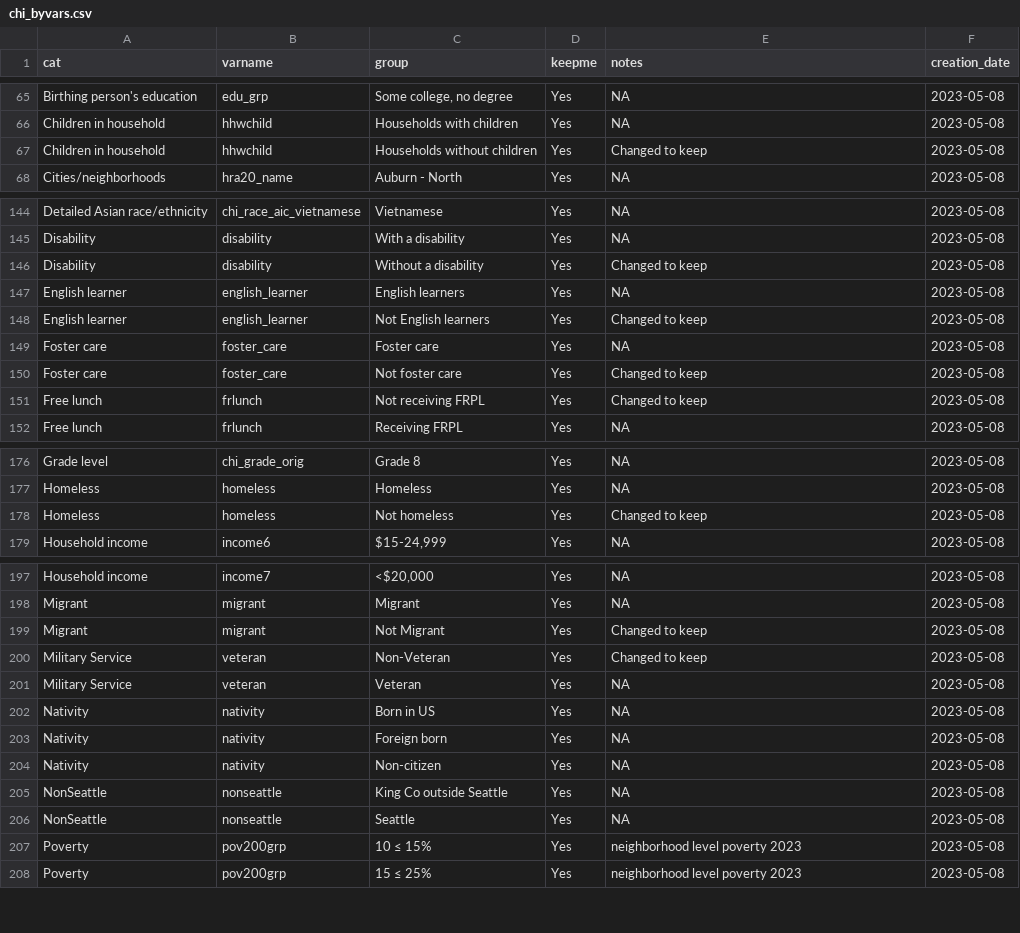
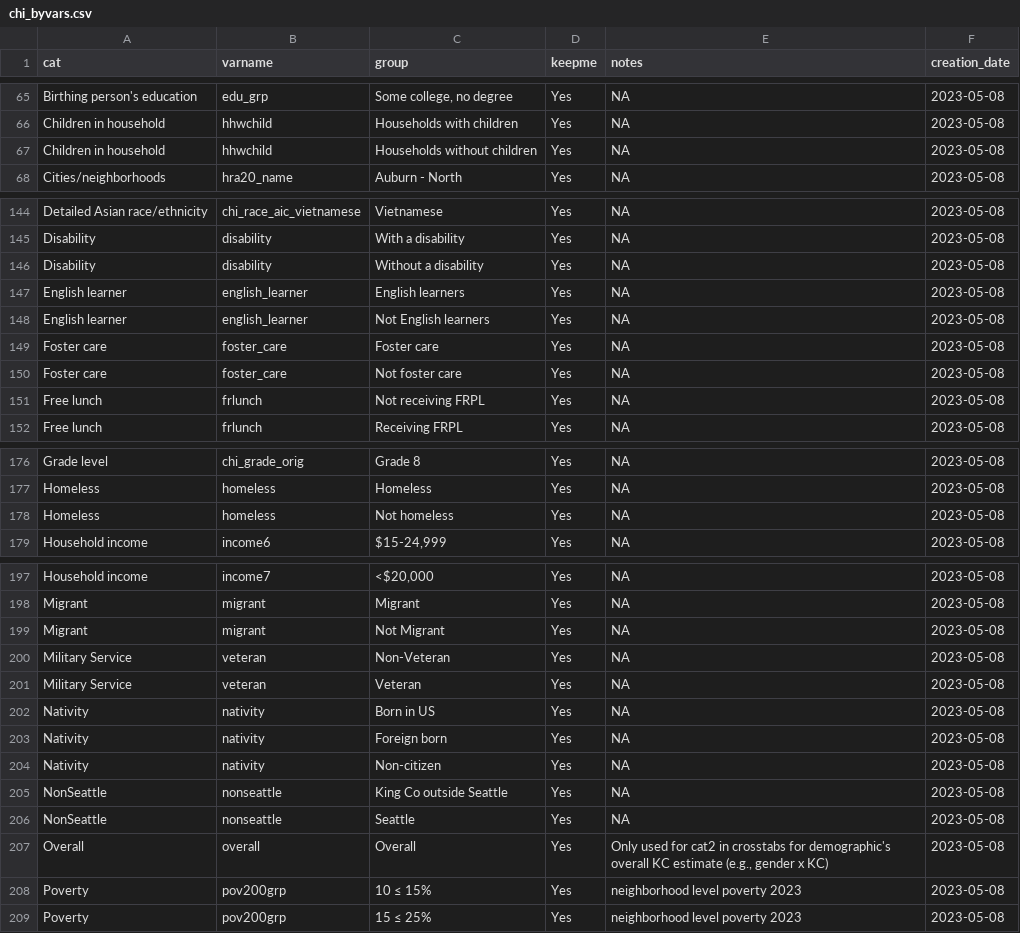
Before and after one commit to PHSKC-APDE/rads.data, a CSV file: inst/extdata/misc_data/chi_byvars.csv, drawn as a sheet; only a part is shown, gaps mark what is left out; the diff covers the shown part only.

Commit message:
Added 'Overall' for cat2 when have a crosstab

```diff
--- a/inst/extdata/misc_data/chi_byvars.csv
+++ b/inst/extdata/misc_data/chi_byvars.csv
@@ -66,3 +66,3 @@
 "Children in household","hhwchild","Households with children","Yes",NA,2023-05-08
-"Children in household","hhwchild","Households without children","Yes","Changed to keep",2023-05-08
+"Children in household","hhwchild","Households without children","Yes",NA,2023-05-08
 "Cities/neighborhoods","hra20_name","Auburn - North","Yes",NA,2023-05-08
@@ -145,8 +145,8 @@
 "Disability","disability","With a disability","Yes",NA,2023-05-08
-"Disability","disability","Without a disability","Yes","Changed to keep",2023-05-08
+"Disability","disability","Without a disability","Yes",NA,2023-05-08
 "English learner","english_learner","English learners","Yes",NA,2023-05-08
-"English learner","english_learner","Not English learners","Yes","Changed to keep",2023-05-08
+"English learner","english_learner","Not English learners","Yes",NA,2023-05-08
 "Foster care","foster_care","Foster care","Yes",NA,2023-05-08
-"Foster care","foster_care","Not foster care","Yes","Changed to keep",2023-05-08
-"Free lunch","frlunch","Not receiving FRPL","Yes","Changed to keep",2023-05-08
+"Foster care","foster_care","Not foster care","Yes",NA,2023-05-08
+"Free lunch","frlunch","Not receiving FRPL","Yes",NA,2023-05-08
 "Free lunch","frlunch","Receiving FRPL","Yes",NA,2023-05-08
@@ -177,3 +177,3 @@
 "Homeless","homeless","Homeless","Yes",NA,2023-05-08
-"Homeless","homeless","Not homeless","Yes","Changed to keep",2023-05-08
+"Homeless","homeless","Not homeless","Yes",NA,2023-05-08
 "Household income","income6","$15-24,999","Yes",NA,2023-05-08
@@ -198,4 +198,4 @@
 "Migrant","migrant","Migrant","Yes",NA,2023-05-08
-"Migrant","migrant","Not Migrant","Yes","Changed to keep",2023-05-08
-"Military Service","veteran","Non-Veteran","Yes","Changed to keep",2023-05-08
+"Migrant","migrant","Not Migrant","Yes",NA,2023-05-08
+"Military Service","veteran","Non-Veteran","Yes",NA,2023-05-08
 "Military Service","veteran","Veteran","Yes",NA,2023-05-08
@@ -206,2 +206,3 @@
 "NonSeattle","nonseattle","Seattle","Yes",NA,2023-05-08
+"Overall","overall","Overall","Yes","Only used for cat2 in crosstabs for demographic's overall KC estimate (e.g., gender x KC)",2023-05-08
 "Poverty","pov200grp","10 ≤ 15%","Yes","neighborhood level poverty 2023",2023-05-08
```
Also changed, not shown: 1 edited cell elsewhere in this file, 1 other file.
